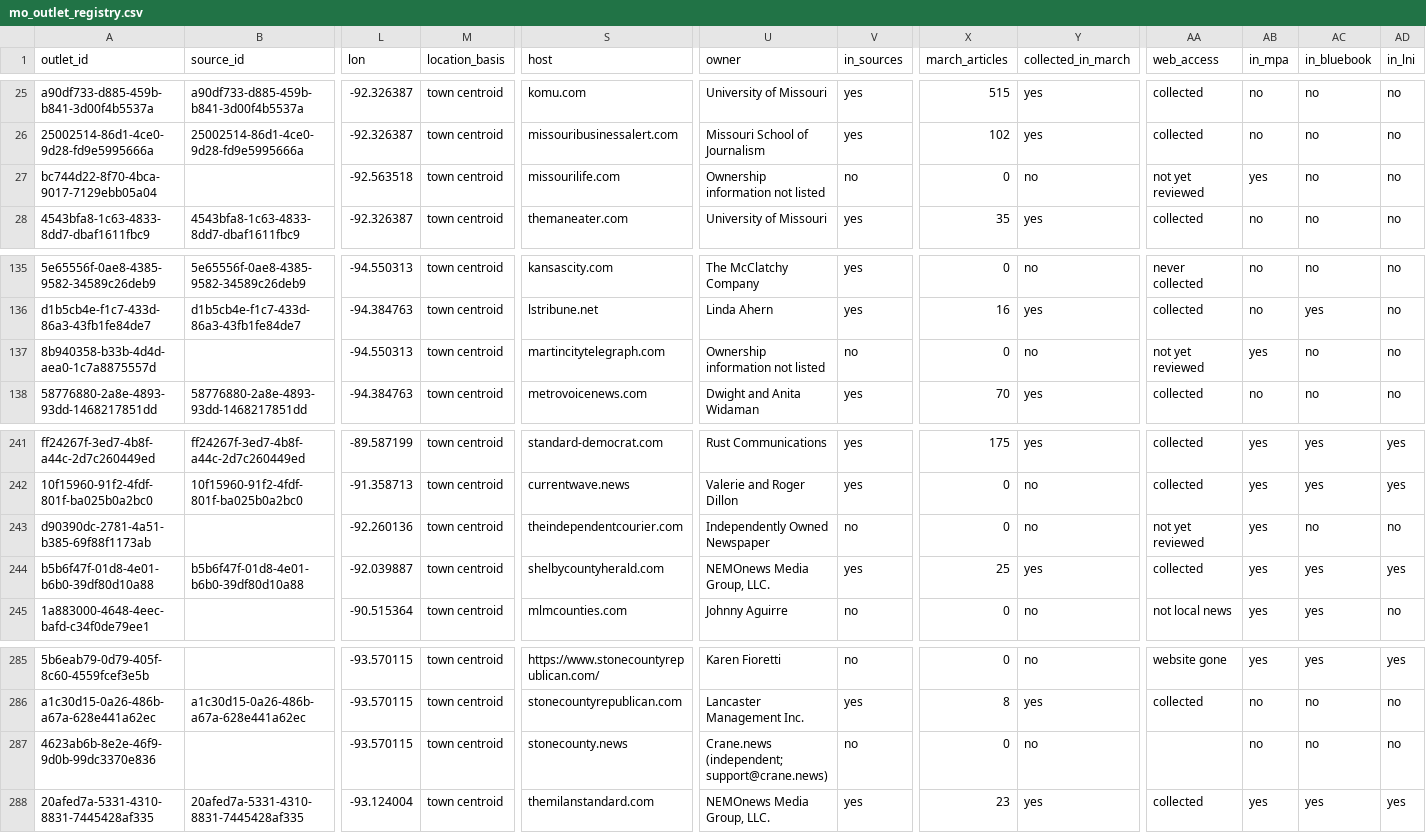
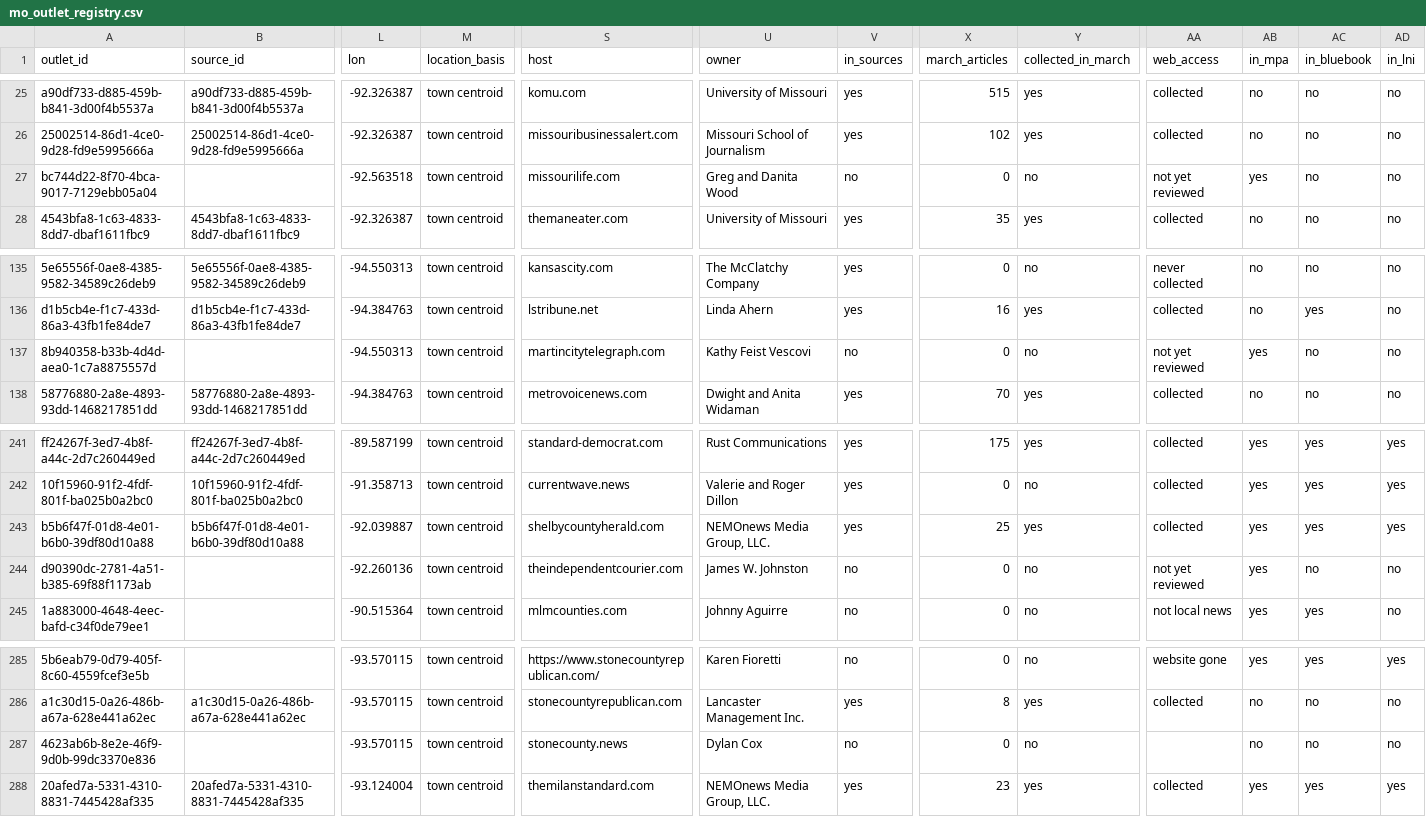
Before and after one commit to LocalNewsImpact/MizzouNewsCrawler, a CSV file: src/lookups/mo_outlet_registry.csv, drawn as a sheet; only a part is shown, gaps mark what is left out; removed rows and columns are numbered as before the commit, all else as after; rows hold the shown columns only; the diff names each change by its address in the sheet, - before the commit and + after, or states it on an @@ line.

```diff
--- a/src/lookups/mo_outlet_registry.csv
+++ b/src/lookups/mo_outlet_registry.csv
-U27 (owner): Ownership information not listed
+U27 (owner): Greg and Danita Wood
-U137 (owner): Ownership information not listed
+U137 (owner): Kathy Feist Vescovi
-row 243: d90390dc-2781-4a51-b385-69f88f1173ab |  | -92.260136 | town centroid | theindependentcourier.com | Independently Owned Newspaper | no | 0 | no | not yet reviewed | yes | no | no
+row 244: d90390dc-2781-4a51-b385-69f88f1173ab |  | -92.260136 | town centroid | theindependentcourier.com | James W. Johnston | no | 0 | no | not yet reviewed | yes | no | no
-U287 (owner): Crane.news (independent; support@crane.news)
+U287 (owner): Dylan Cox
```
Also changed, not shown: 2 other files.
